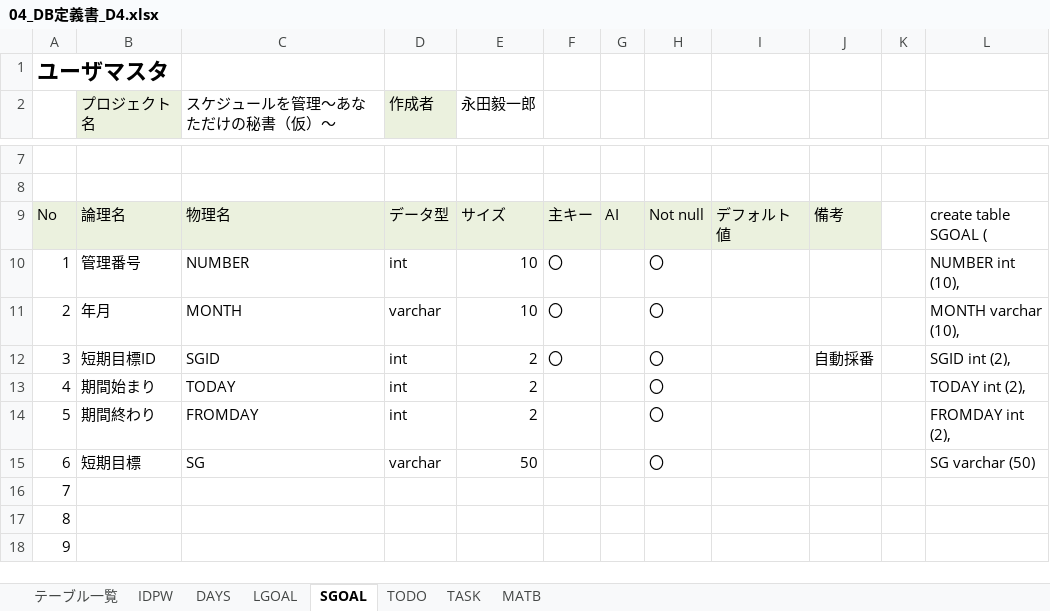
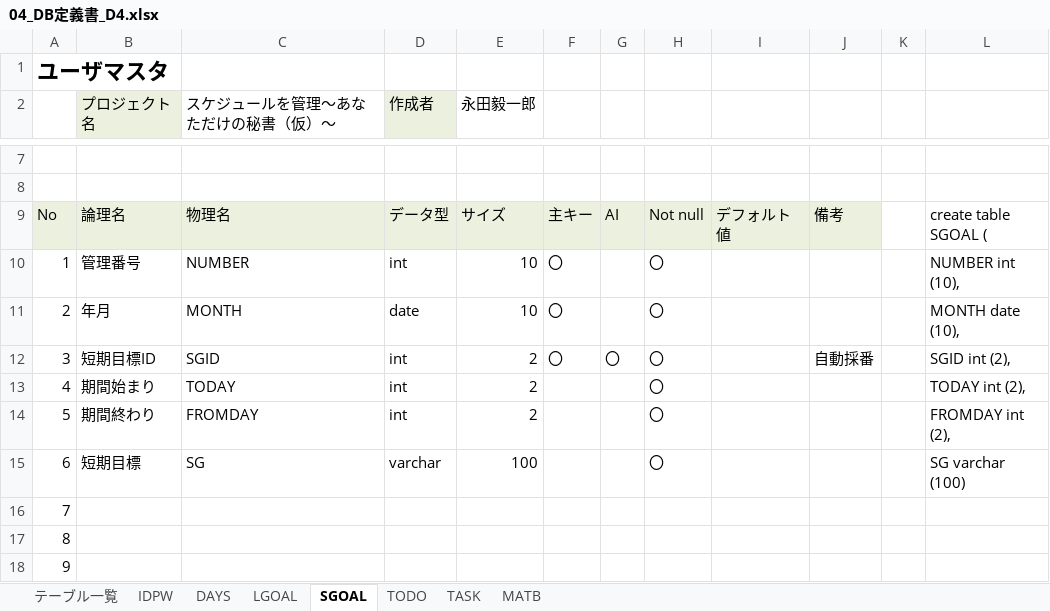
Before and after one commit to dojo2023/D-4, an Excel workbook: doc/D4_ドキュメント/04_DB定義書_D4.xlsx, sheet SGOAL, drawn as a sheet; only a part is shown, gaps mark what is left out; values as stored, in another font and other column widths than the file's, no borders; the diff names each change by its address in the sheet, - before the commit and + after, or states it on an @@ line.

```diff
--- a/doc/D4_ドキュメント/04_DB定義書_D4.xlsx (sheet SGOAL)
+++ b/doc/D4_ドキュメント/04_DB定義書_D4.xlsx (sheet SGOAL)
-D11 (作成者): varchar
+D11 (作成者): date
-L11: MONTH varchar (10),
+L11: MONTH date (10),
-G12: (empty)
+G12: 〇
-E15 (永田毅一郎): 50
+E15 (永田毅一郎): 100
-L15: SG varchar (50)
+L15: SG varchar (100)
```
Also changed, not shown: sheet TODO, sheet LGOAL, sheet TASK, sheet IDPW, sheet DAYS, sheet MATB.
